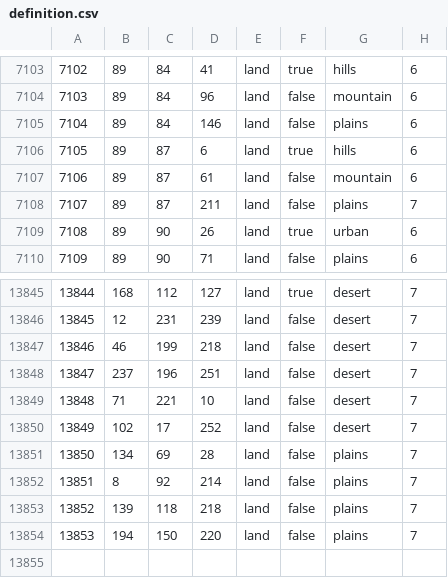
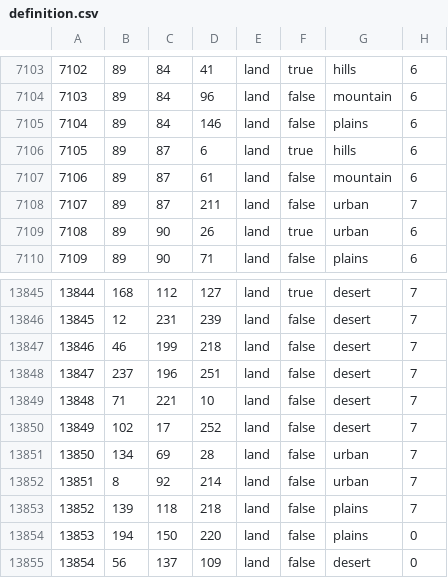
Before and after one commit to Cold-War-Iron-Curtain-Dev-Team/ColdWarIronCurtain, a CSV file: Cold War Iron Curtain/map/definition.csv, drawn as a sheet; only a part is shown, gaps mark what is left out.

```diff
--- a/Cold War Iron Curtain/map/definition.csv
+++ b/Cold War Iron Curtain/map/definition.csv
@@ -7107,3 +7107,3 @@
 7106;89;87;61;land;false;mountain;6
-7107;89;87;211;land;false;plains;7
+7107;89;87;211;land;false;urban;7
 7108;89;90;26;land;true;urban;6
@@ -13850,5 +13850,6 @@
 13849;102;17;252;land;false;desert;7
-13850;134;69;28;land;false;plains;7
-13851;8;92;214;land;false;plains;7
+13850;134;69;28;land;false;urban;7
+13851;8;92;214;land;false;urban;7
 13852;139;118;218;land;false;plains;7
-13853;194;150;220;land;false;plains;7
+13853;194;150;220;land;false;plains;0
+13854;56;137;109;land;false;desert;0
```
Also changed, not shown: 13 other files.
